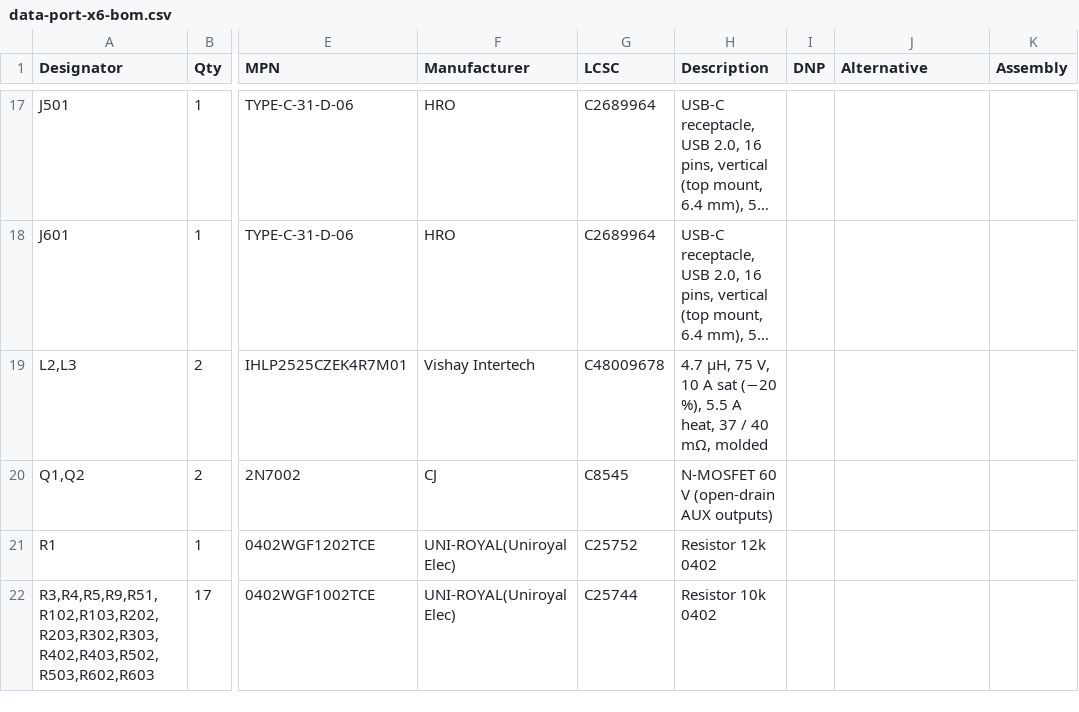
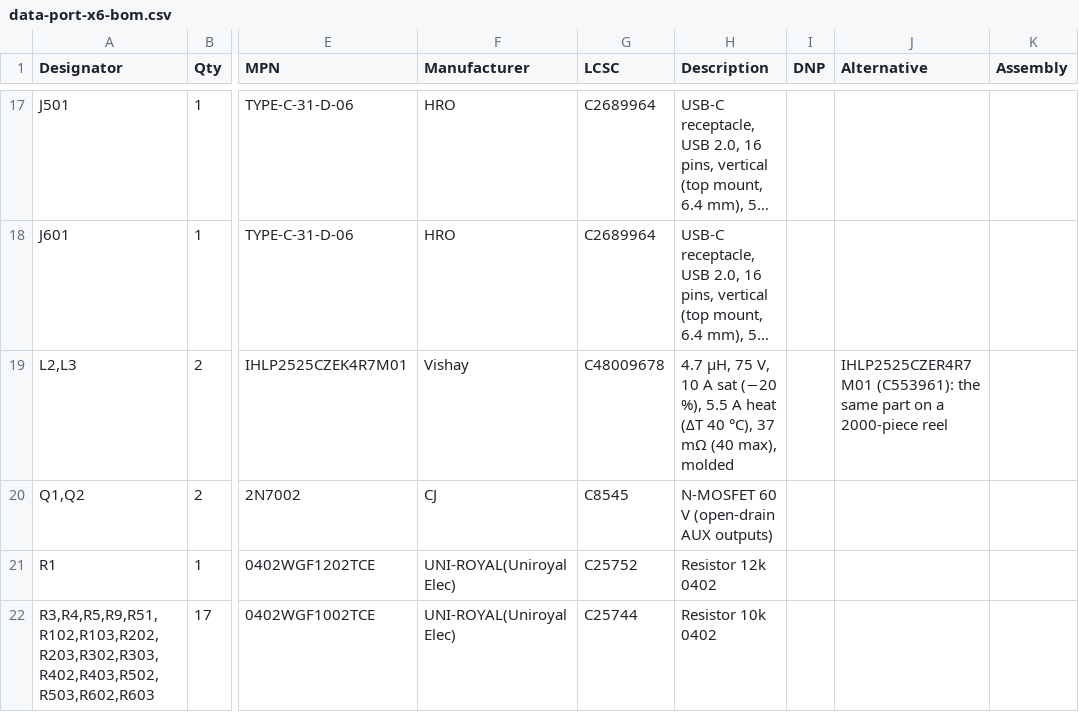
Before and after one commit to kartben/hw-testing-rack, a CSV file: electronics/data-port-x6/data-port-x6-bom.csv, drawn as a sheet; only a part is shown, gaps mark what is left out; long unchanged cells end in …; the diff names each change by its address in the sheet, - before the commit and + after, or states it on an @@ line.

```diff
--- a/electronics/data-port-x6/data-port-x6-bom.csv
+++ b/electronics/data-port-x6/data-port-x6-bom.csv
-F19 (Manufacturer): Vishay Intertech
+F19 (Manufacturer): Vishay
-H19 (Description): …5.5 A heat, 37 / 40 mΩ, molded
+H19 (Description): …5.5 A heat (ΔT 40 °C), 37 mΩ (40 max), molded
-J19 (Alternative): (empty)
+J19 (Alternative): IHLP2525CZER4R7M01 (C553961): the same part on a 2000-piece reel
```
Also changed, not shown: 19 other files.
